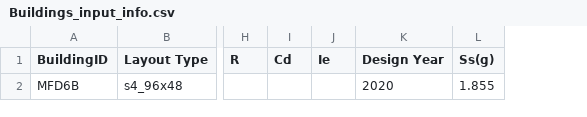
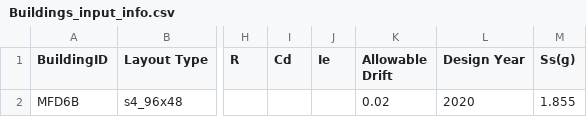
Before and after one commit to laxmandahal/Auto-WoodSDA, a CSV file: Buildings_input_info.csv, drawn as a sheet; only a part is shown, gaps mark what is left out; the diff names each change by its address in the sheet, - before the commit and + after, or states it on an @@ line.

```diff
--- a/Buildings_input_info.csv
+++ b/Buildings_input_info.csv
+column K (Allowable Drift), row 2: 0.02
```
Also changed, not shown: 31 other files.
